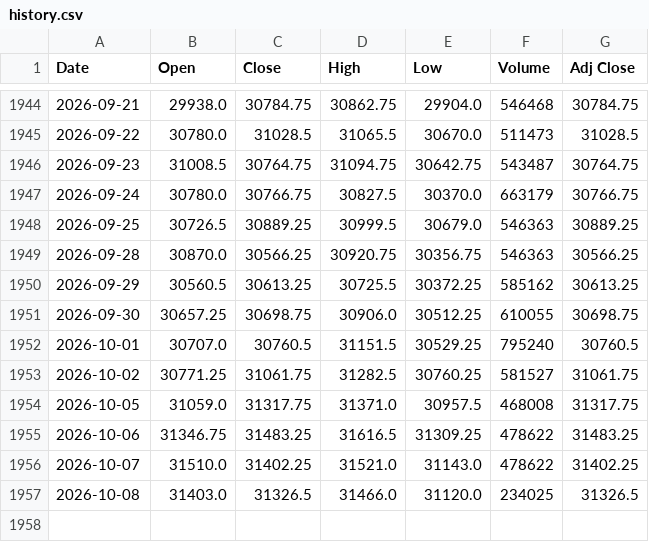
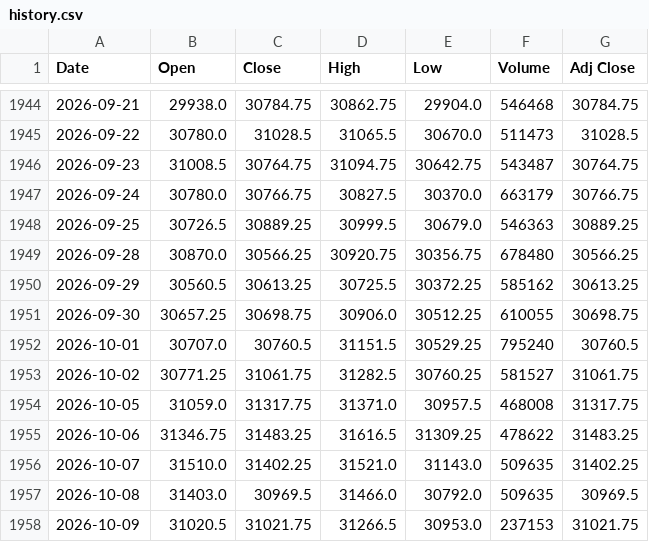
Before and after one commit to Chief-rich/nasdaq100-data, a CSV file: data/nq_daily/history.csv, drawn as a sheet; only a part is shown, gaps mark what is left out.

```diff
--- a/data/nq_daily/history.csv
+++ b/data/nq_daily/history.csv
@@ -1948,3 +1948,3 @@ Date,Open,Close,High,Low,Volume,Adj Close
 2026-09-25,30726.5,30889.25,30999.5,30679.0,546363,30889.25
-2026-09-28,30870.0,30566.25,30920.75,30356.75,546363,30566.25
+2026-09-28,30870.0,30566.25,30920.75,30356.75,678480,30566.25
 2026-09-29,30560.5,30613.25,30725.5,30372.25,585162,30613.25
@@ -1955,3 +1955,4 @@ Date,Open,Close,High,Low,Volume,Adj Close
 2026-10-06,31346.75,31483.25,31616.5,31309.25,478622,31483.25
-2026-10-07,31510.0,31402.25,31521.0,31143.0,478622,31402.25
-2026-10-08,31403.0,31326.5,31466.0,31120.0,234025,31326.5
+2026-10-07,31510.0,31402.25,31521.0,31143.0,509635,31402.25
+2026-10-08,31403.0,30969.5,31466.0,30792.0,509635,30969.5
+2026-10-09,31020.5,31021.75,31266.5,30953.0,237153,31021.75
```
Also changed, not shown: data/ndx_daily/history.csv, 15 other files.
